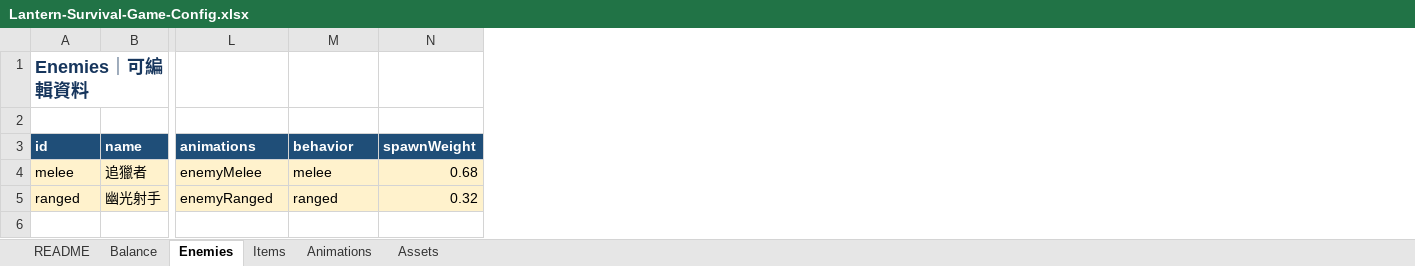
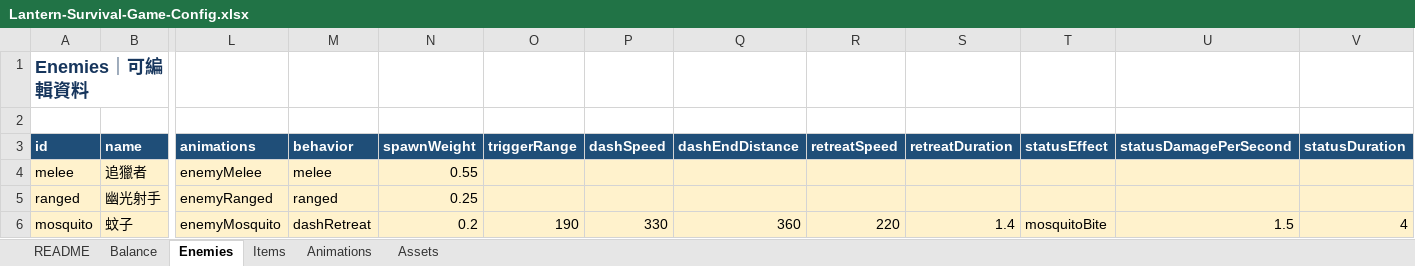
Before and after one commit to henrysun-code/Lantern-Survival-Game, an Excel workbook: public/game-data/Lantern-Survival-Game-Config.xlsx, sheet Enemies, drawn as a sheet; only a part is shown, gaps mark what is left out; values as stored, in another font and other column widths than the file's, no borders; rows hold the shown columns only; the diff names each change by its address in the sheet, - before the commit and + after, or states it on an @@ line.

```diff
--- a/public/game-data/Lantern-Survival-Game-Config.xlsx (sheet Enemies)
+++ b/public/game-data/Lantern-Survival-Game-Config.xlsx (sheet Enemies)
+column O (triggerRange), empty
+column P (dashSpeed), empty
+column Q (dashEndDistance), empty
+column R (retreatSpeed), empty
+column S (retreatDuration), empty
+column T (statusEffect), empty
+column U (statusDamagePerSecond), empty
+column V (statusDuration), empty
-N4 (spawnWeight): 0.68
+N4 (spawnWeight): 0.55
-N5 (spawnWeight): 0.32
+N5 (spawnWeight): 0.25
+row 6: mosquito | 蚊子 | enemyMosquito | dashRetreat | 0.2 | 190 | 330 | 360 | 220 | 1.4 | mosquitoBite | 1.5 | 4
```
Also changed, not shown: sheet Balance, sheet Animations, sheet Assets, sheet README, 33 other files.
